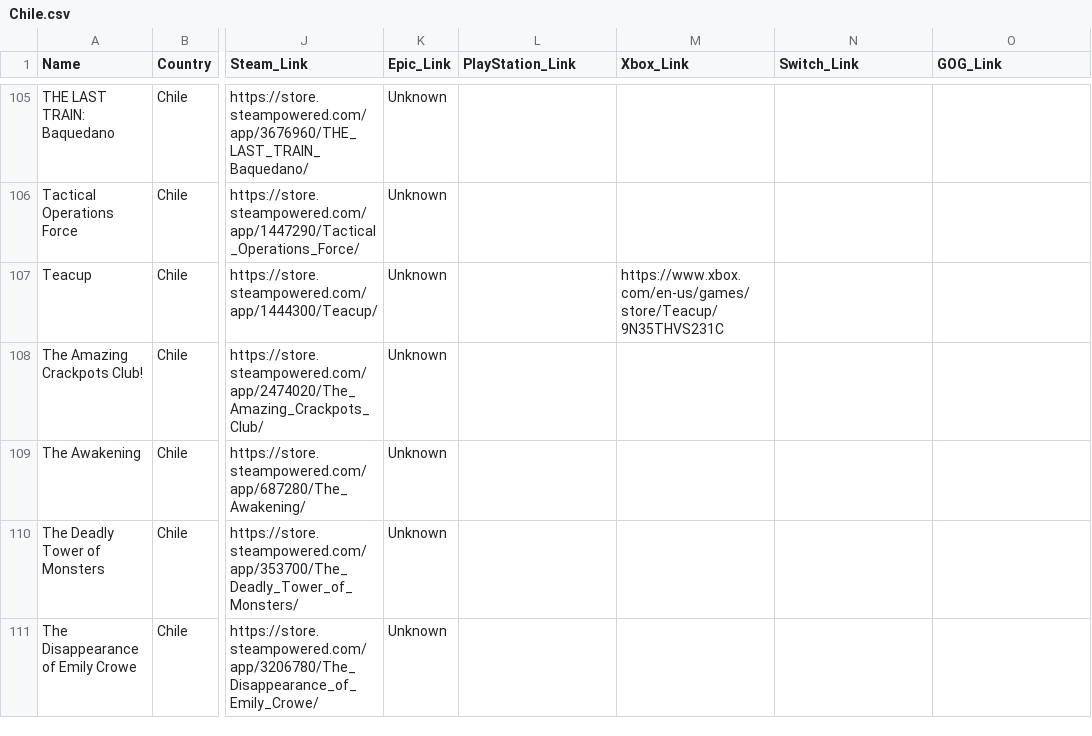
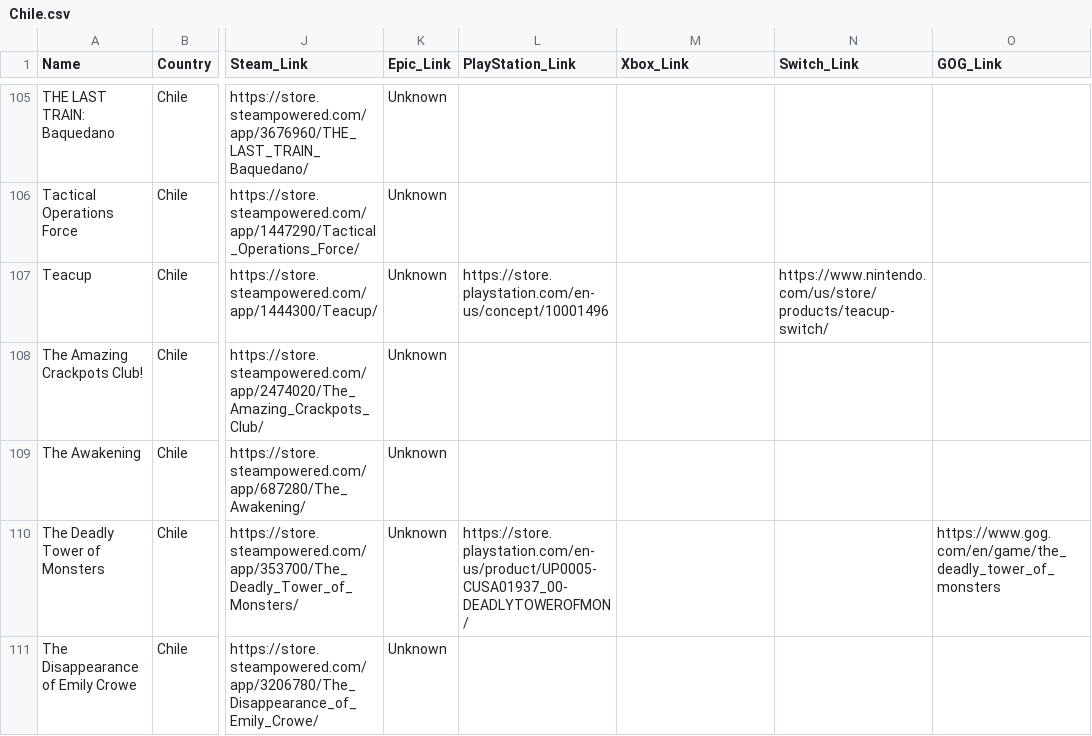
Before and after one commit to jdiaz97/wherearethe.games, a CSV file: export/Chile.csv, drawn as a sheet; only a part is shown, gaps mark what is left out; the diff covers the shown part only; the diff names each change by its address in the sheet, - before the commit and + after, or states it on an @@ line.

Commit message:
more chilean data

```diff
--- a/export/Chile.csv
+++ b/export/Chile.csv
-L107 (PlayStation_Link): (empty)
+L107 (PlayStation_Link): https://store.playstation.com/en-us/concept/10001496
-M107 (Xbox_Link): https://www.xbox.com/en-us/games/store/Teacup/9N35THVS231C
+M107 (Xbox_Link): (empty)
-N107 (Switch_Link): (empty)
+N107 (Switch_Link): https://www.nintendo.com/us/store/products/teacup-switch/
-L110 (PlayStation_Link): (empty)
+L110 (PlayStation_Link): https://store.playstation.com/en-us/product/UP0005-CUSA01937_00-DEADLYTOWEROFMON/
-O110 (GOG_Link): (empty)
+O110 (GOG_Link): https://www.gog.com/en/game/the_deadly_tower_of_monsters
```
Also changed, not shown: 40 edited cells elsewhere in this file.
